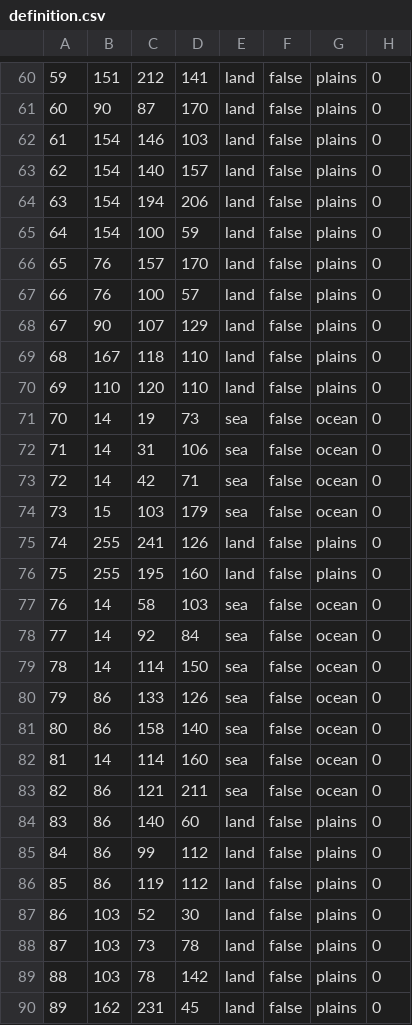
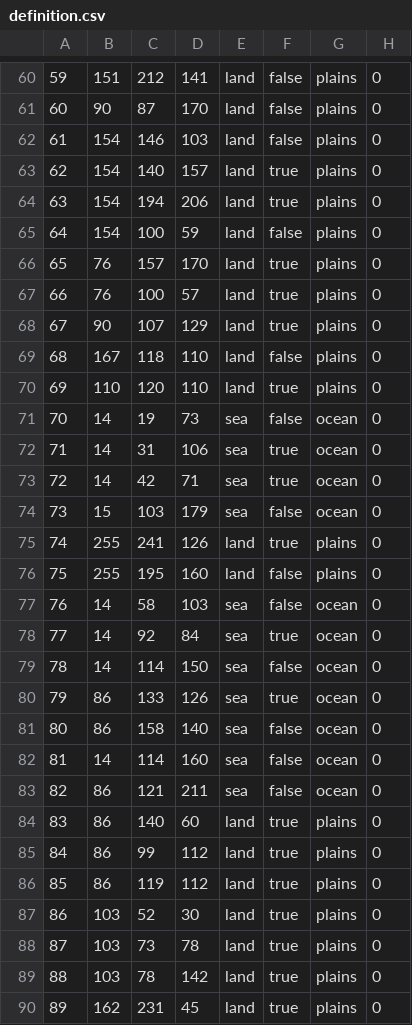
Before and after one commit to With-Babs-Team/welkha_fantasy_game, a CSV file: map/definition.csv, drawn as a sheet; only a part is shown, gaps mark what is left out; the diff covers the shown part only.

```diff
--- a/map/definition.csv
+++ b/map/definition.csv
@@ -62,20 +62,20 @@
 61;154;146;103;land;false;plains;0
-62;154;140;157;land;false;plains;0
-63;154;194;206;land;false;plains;0
+62;154;140;157;land;true;plains;0
+63;154;194;206;land;true;plains;0
 64;154;100;59;land;false;plains;0
-65;76;157;170;land;false;plains;0
-66;76;100;57;land;false;plains;0
-67;90;107;129;land;false;plains;0
+65;76;157;170;land;true;plains;0
+66;76;100;57;land;true;plains;0
+67;90;107;129;land;true;plains;0
 68;167;118;110;land;false;plains;0
-69;110;120;110;land;false;plains;0
+69;110;120;110;land;true;plains;0
 70;14;19;73;sea;false;ocean;0
-71;14;31;106;sea;false;ocean;0
-72;14;42;71;sea;false;ocean;0
+71;14;31;106;sea;true;ocean;0
+72;14;42;71;sea;true;ocean;0
 73;15;103;179;sea;false;ocean;0
-74;255;241;126;land;false;plains;0
+74;255;241;126;land;true;plains;0
 75;255;195;160;land;false;plains;0
 76;14;58;103;sea;false;ocean;0
-77;14;92;84;sea;false;ocean;0
+77;14;92;84;sea;true;ocean;0
 78;14;114;150;sea;false;ocean;0
-79;86;133;126;sea;false;ocean;0
+79;86;133;126;sea;true;ocean;0
 80;86;158;140;sea;false;ocean;0
@@ -83,8 +83,8 @@
 82;86;121;211;sea;false;ocean;0
-83;86;140;60;land;false;plains;0
-84;86;99;112;land;false;plains;0
-85;86;119;112;land;false;plains;0
-86;103;52;30;land;false;plains;0
-87;103;73;78;land;false;plains;0
-88;103;78;142;land;false;plains;0
-89;162;231;45;land;false;plains;0
+83;86;140;60;land;true;plains;0
+84;86;99;112;land;true;plains;0
+85;86;119;112;land;true;plains;0
+86;103;52;30;land;true;plains;0
+87;103;73;78;land;true;plains;0
+88;103;78;142;land;true;plains;0
+89;162;231;45;land;true;plains;0
```
Also changed, not shown: 32 removed rows and 111 edited cells elsewhere in this file, 4 other files.
